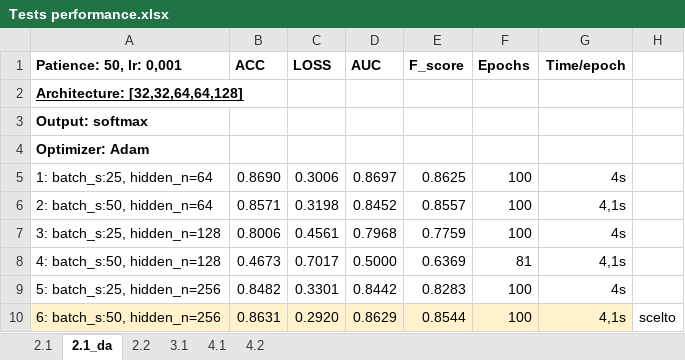
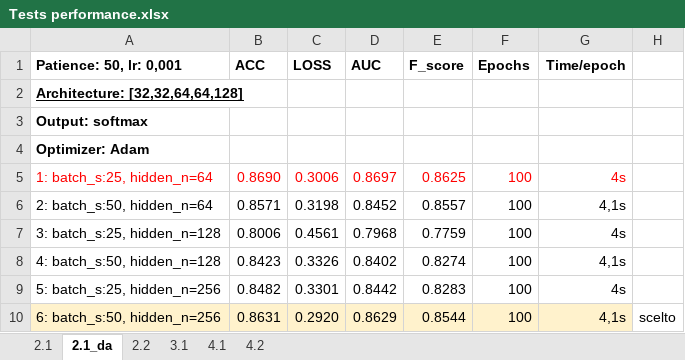
Before and after one commit to alicenannini/Deep-Learning-for-CBIS-DDSM, an Excel workbook: doc/Tests performance.xlsx, sheet 2.1_da, drawn as a sheet; only a part is shown; values as stored, in another font and other column widths than the file's, no borders; the diff names each change by its address in the sheet, - before the commit and + after, or states it on an @@ line.

```diff
--- a/doc/Tests performance.xlsx (sheet 2.1_da)
+++ b/doc/Tests performance.xlsx (sheet 2.1_da)
-A5:G5 text colour: black
+A5:G5 text colour: #FF0000
-B8 (ACC): 0.4673
+B8 (ACC): 0.8423
-C8 (LOSS): 0.7017
+C8 (LOSS): 0.3326
-D8 (AUC): 0.5000
+D8 (AUC): 0.8402
-E8 (F_score): 0.6369
+E8 (F_score): 0.8274
-F8 (Epochs): 81
+F8 (Epochs): 100
```
Also changed, not shown: sheet 2.1, sheet 3.1, sheet 2.2, 50 other files.
